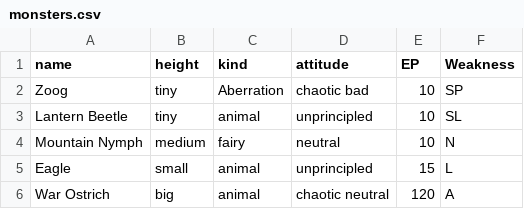
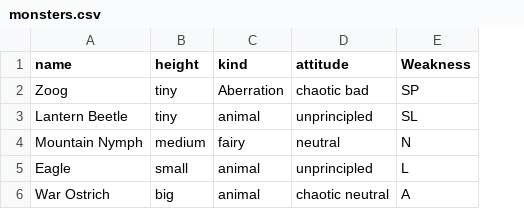
Before and after one commit to summeflunder/DnD, a CSV file: monsters.csv, drawn as a sheet; the diff names each change by its address in the sheet, - before the commit and + after, or states it on an @@ line.

Commit message:
Update monsters.csv

```diff
--- a/monsters.csv
+++ b/monsters.csv
-column E (EP), rows 2-6: 10 | 10 | 10 | 15 | 120
```
